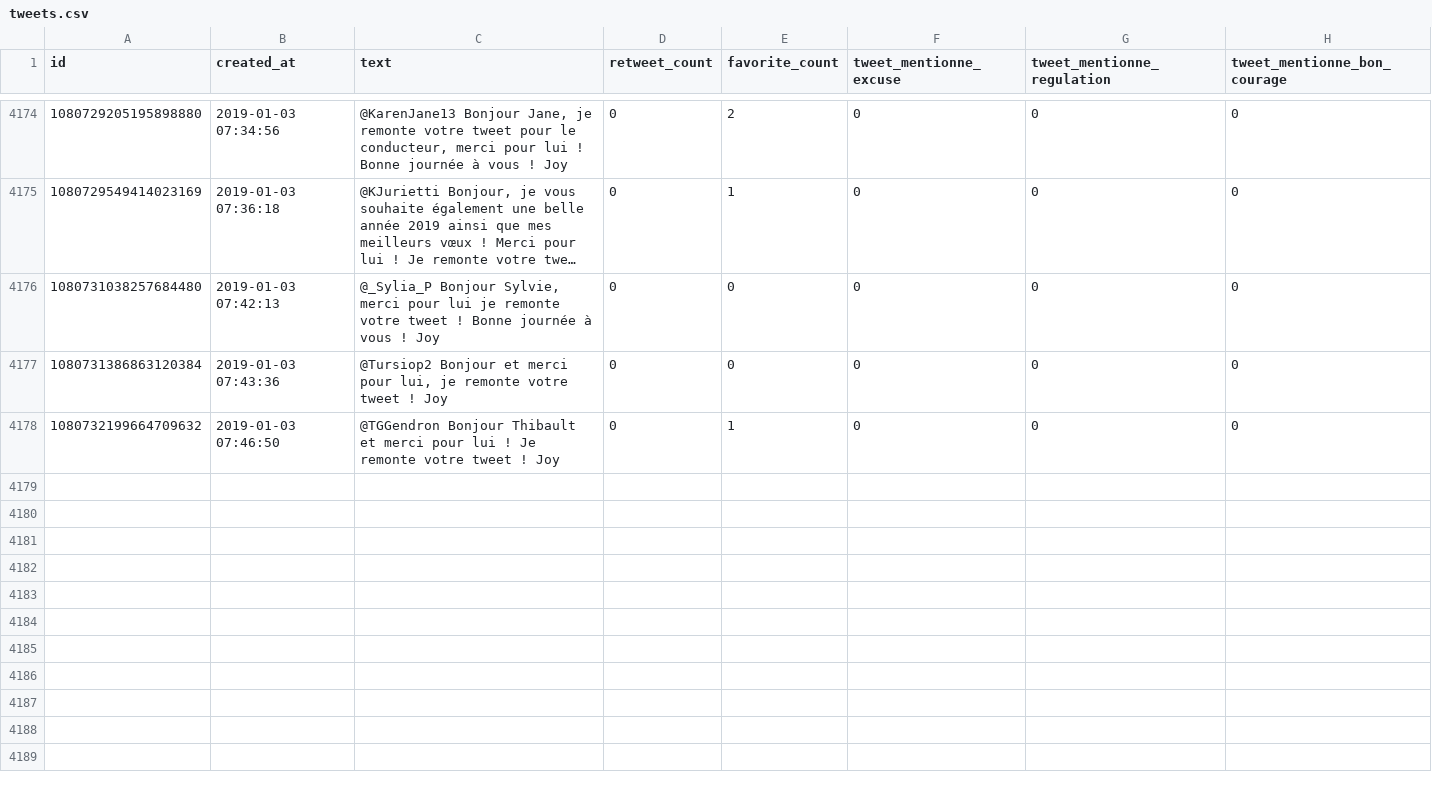
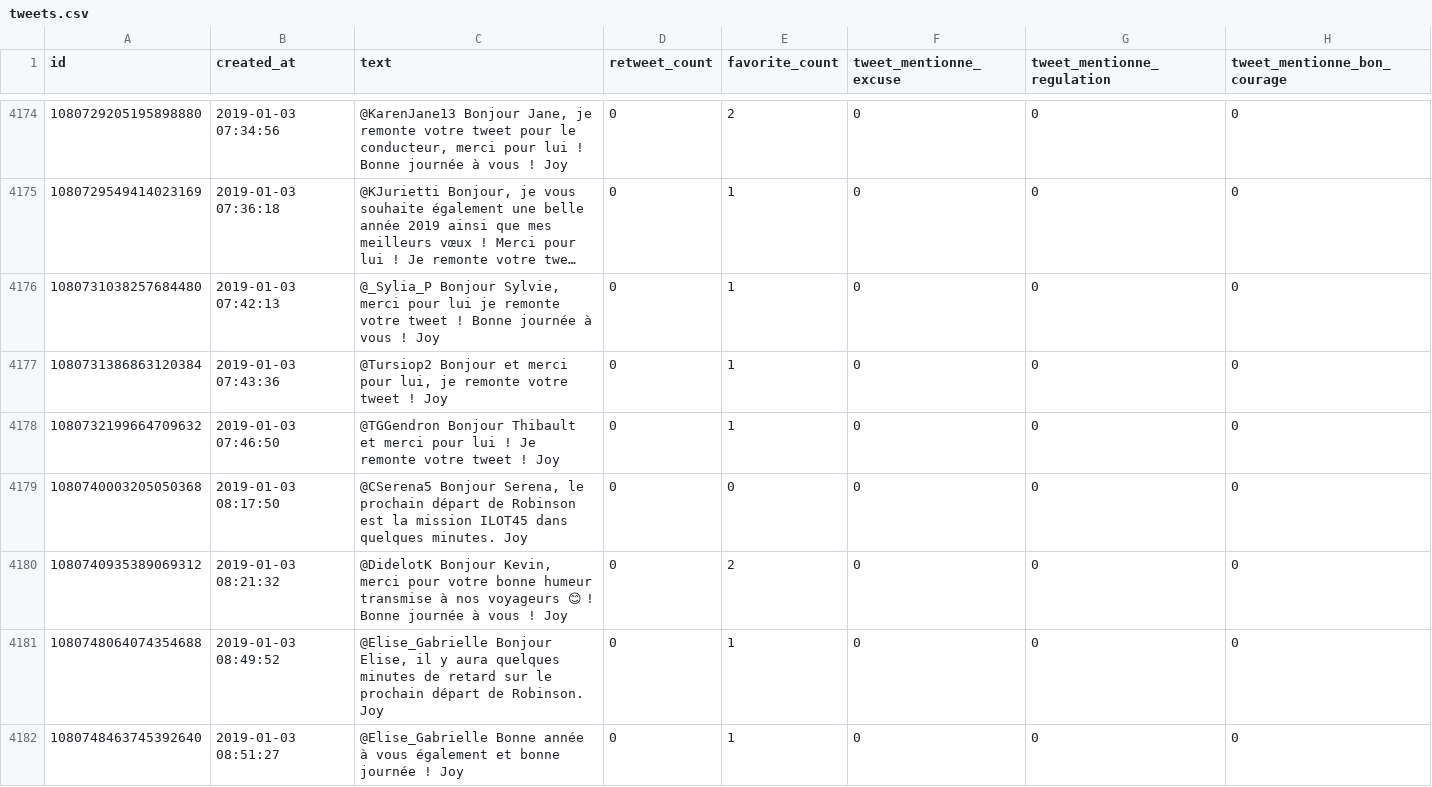
Before and after one commit to AntoineAugusti/tweets-rerb, a CSV file: tweets.csv, drawn as a sheet; only a part is shown, gaps mark what is left out; long unchanged cells end in …; the diff names each change by its address in the sheet, - before the commit and + after, or states it on an @@ line.

Commit message:
New tweets at 2019-01-03T09:00:45Z [skip ci]

```diff
--- a/tweets.csv
+++ b/tweets.csv
-E4176:E4177 (favorite_count): 0
+E4176:E4177 (favorite_count): 1
+row 4179: 1080740003205050368 | 2019-01-03 08:17:50 | @CSerena5 Bonjour Serena, le prochain départ de Robinson est la mission ILOT45 dans quelques minutes. Joy | 0 | 0 | 0 | 0 | 0
+row 4180: 1080740935389069312 | 2019-01-03 08:21:32 | @DidelotK Bonjour Kevin, merci pour votre bonne humeur transmise à nos voyageurs 😊 ! Bonne journée à vous ! Joy | 0 | 2 | 0 | 0 | 0
+row 4181: 1080748064074354688 | 2019-01-03 08:49:52 | @Elise_Gabrielle Bonjour Elise, il y aura quelques minutes de retard sur le prochain départ de Robinson. Joy | 0 | 1 | 0 | 0 | 0
+row 4182: 1080748463745392640 | 2019-01-03 08:51:27 | @Elise_Gabrielle Bonne année à vous également et bonne journée ! Joy | 0 | 1 | 0 | 0 | 0
```
